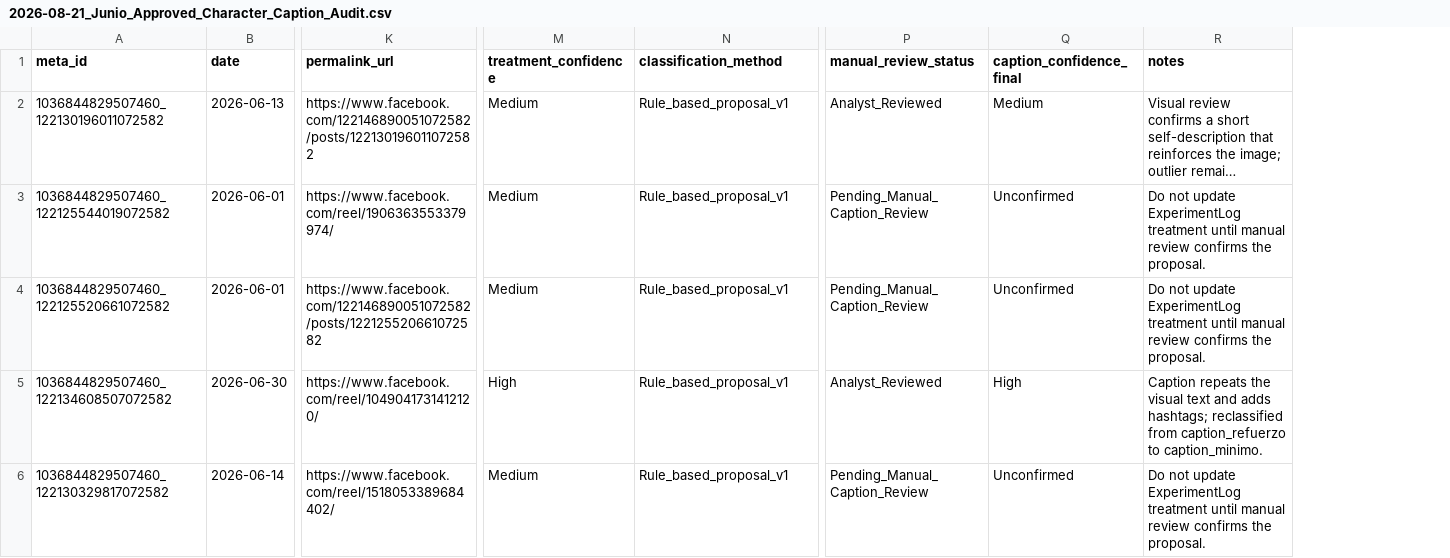
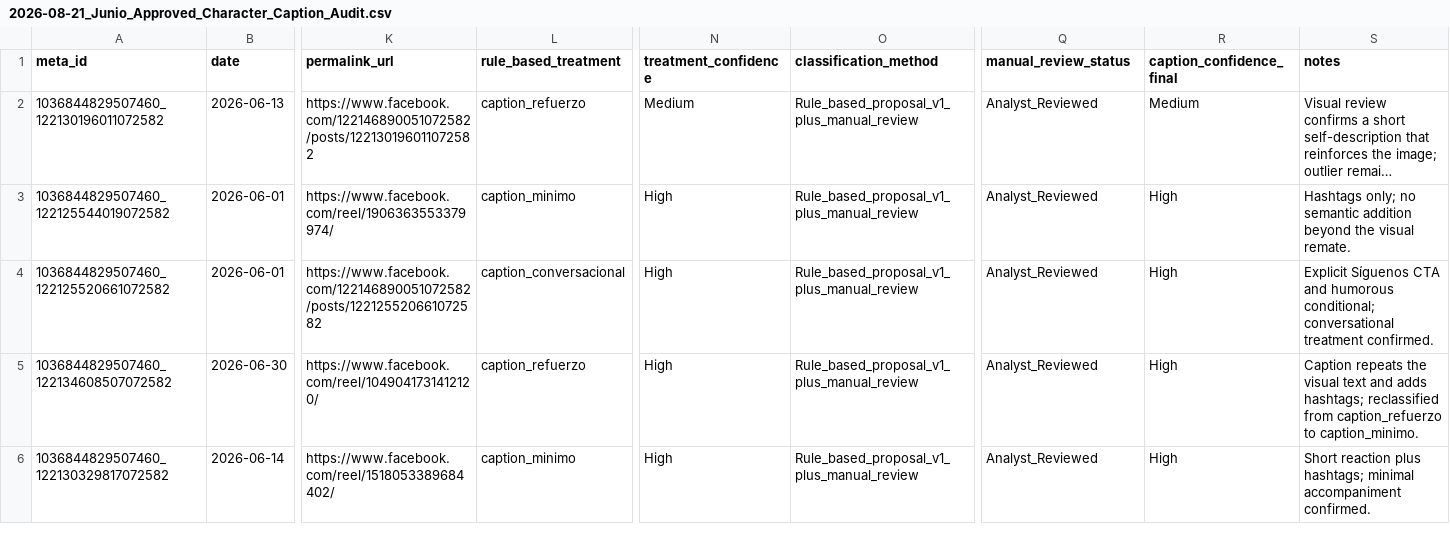
Before and after one commit to iomarketing09-sys/universe-sent-me-growth-os, a CSV file: Operations/Research/2026-08-21_Junio_Approved_Character_Caption_Audit.csv, drawn as a sheet; only a part is shown, gaps mark what is left out; long unchanged cells end in …; addresses are those after the commit; the diff covers the shown part only; the diff names each change by its address in the sheet, - before the commit and + after, or states it on an @@ line.

Commit message:
Complete caption review and quantify reclassification impact

```diff
--- a/Operations/Research/2026-08-21_Junio_Approved_Character_Caption_Audit.csv
+++ b/Operations/Research/2026-08-21_Junio_Approved_Character_Caption_Audit.csv
+column L (rule_based_treatment), rows 2-6: caption_refuerzo | caption_minimo | caption_conversacional | caption_refuerzo | caption_minimo
-O2:O6 (classification_method): Rule_based_proposal_v1
+O2:O6 (classification_method): Rule_based_proposal_v1_plus_manual_review
-N3:N4 (treatment_confidence): Medium
+N3:N4 (treatment_confidence): High
-Q3:Q4 (manual_review_status): Pending_Manual_Caption_Review
+Q3:Q4 (manual_review_status): Analyst_Reviewed
-R3:R4 (caption_confidence_final): Unconfirmed
+R3:R4 (caption_confidence_final): High
-S3 (notes): Do not update ExperimentLog treatment until manual review confirms the proposal.
+S3 (notes): Hashtags only; no semantic addition beyond the visual remate.
-S4 (notes): Do not update ExperimentLog treatment until manual review confirms the proposal.
+S4 (notes): Explicit Síguenos CTA and humorous conditional; conversational treatment confirmed.
-N6 (treatment_confidence): Medium
+N6 (treatment_confidence): High
-Q6 (manual_review_status): Pending_Manual_Caption_Review
+Q6 (manual_review_status): Analyst_Reviewed
-R6 (caption_confidence_final): Unconfirmed
+R6 (caption_confidence_final): High
-S6 (notes): Do not update ExperimentLog treatment until manual review confirms the proposal.
+S6 (notes): Short reaction plus hashtags; minimal accompaniment confirmed.
```
Also changed, not shown: 53 edited cells elsewhere in this file, 12 other files.
